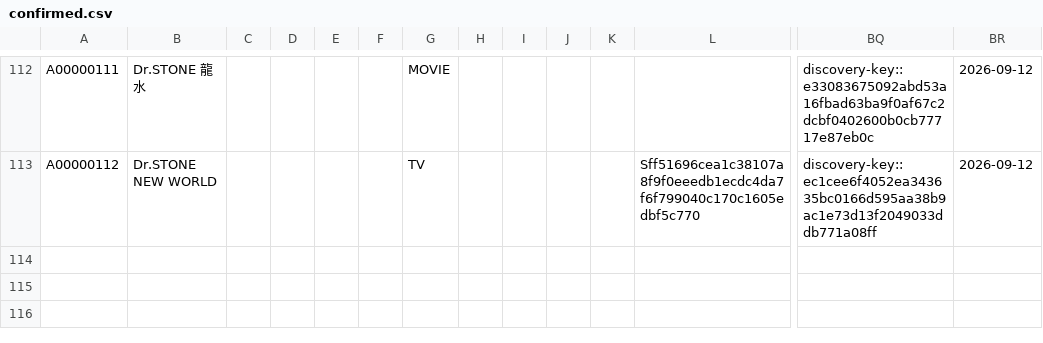
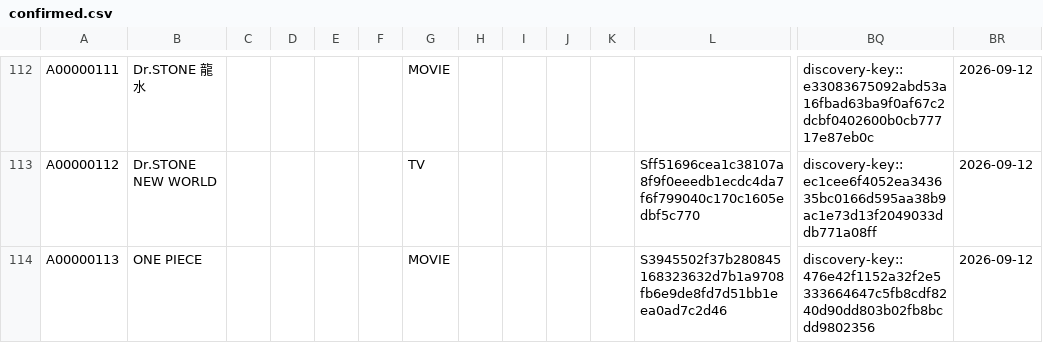
Before and after one commit to arunhistory/-anime-memory, a CSV file: confirmed/confirmed.csv, drawn as a sheet; only a part is shown, gaps mark what is left out; rows hold the shown columns only; the diff names each change by its address in the sheet, - before the commit and + after, or states it on an @@ line.

```diff
--- a/confirmed/confirmed.csv
+++ b/confirmed/confirmed.csv
+row 114: A00000113 | ONE PIECE |  |  |  |  | MOVIE |  |  |  |  | S3945502f37b280845168323632d7b1a9708fb6e9de8fd7d51bb1eea0ad7c2d46 | discovery-key::476e42f1152a32f2e5333664647c5fb8cdf8240d90dd803b02fb8bcdd9802356 | 2026-09-12
```
Also changed, not shown: 10 other files.
